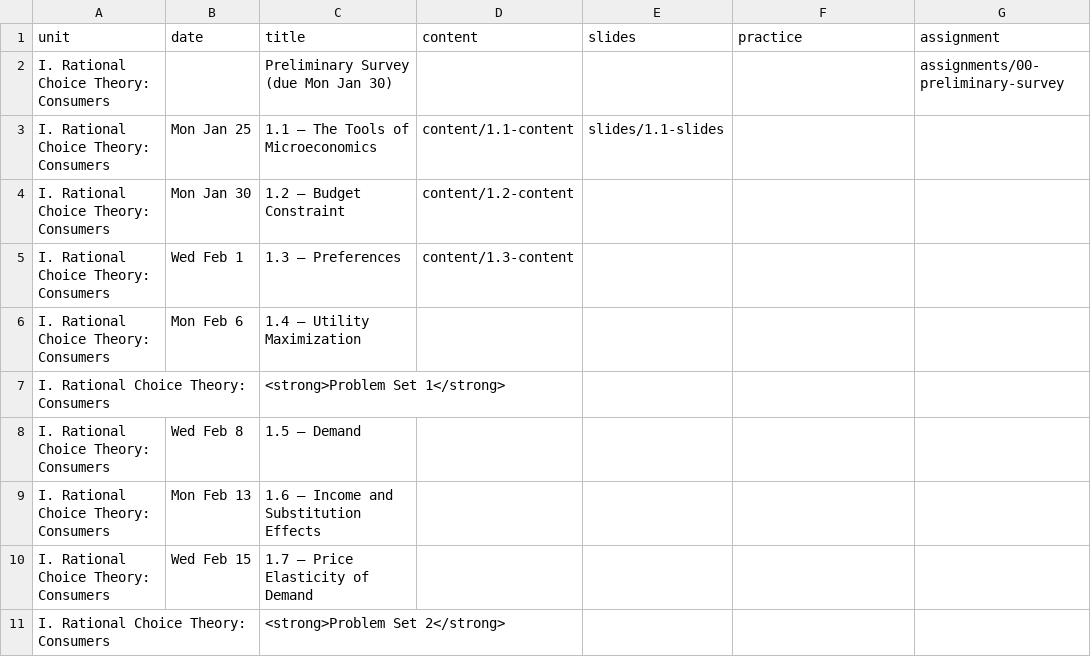
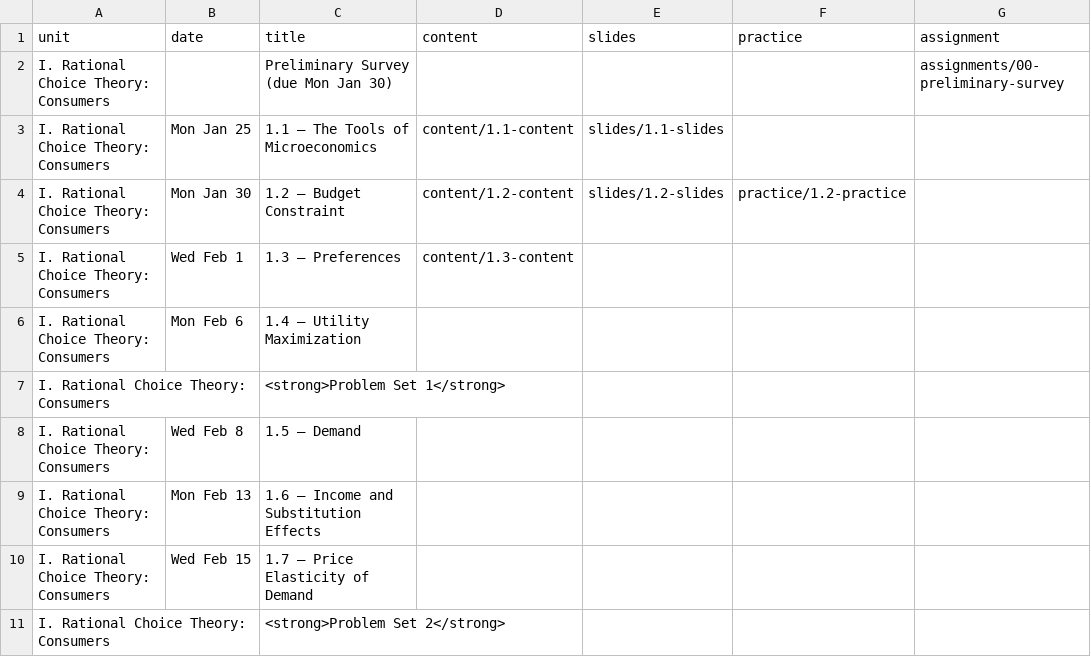
Before and after one commit to ryansafner/microS23, a CSV file: data/schedule.csv, drawn as a sheet; only a part is shown.

Commit message:
1.2 slides

```diff
--- a/data/schedule.csv
+++ b/data/schedule.csv
@@ -3,3 +3,3 @@ I. Rational Choice Theory: Consumers,,Preliminary Survey (due Mon Jan 30),,,,ass
 I. Rational Choice Theory: Consumers,Mon Jan 25,1.1 — The Tools of Microeconomics,content/1.1-content,slides/1.1-slides,,
-I. Rational Choice Theory: Consumers,Mon Jan 30,1.2 — Budget Constraint,content/1.2-content,,,
+I. Rational Choice Theory: Consumers,Mon Jan 30,1.2 — Budget Constraint,content/1.2-content,slides/1.2-slides,practice/1.2-practice,
 I. Rational Choice Theory: Consumers,Wed Feb 1,1.3 — Preferences,content/1.3-content,,,
```
Also changed, not shown: 7 other files.
